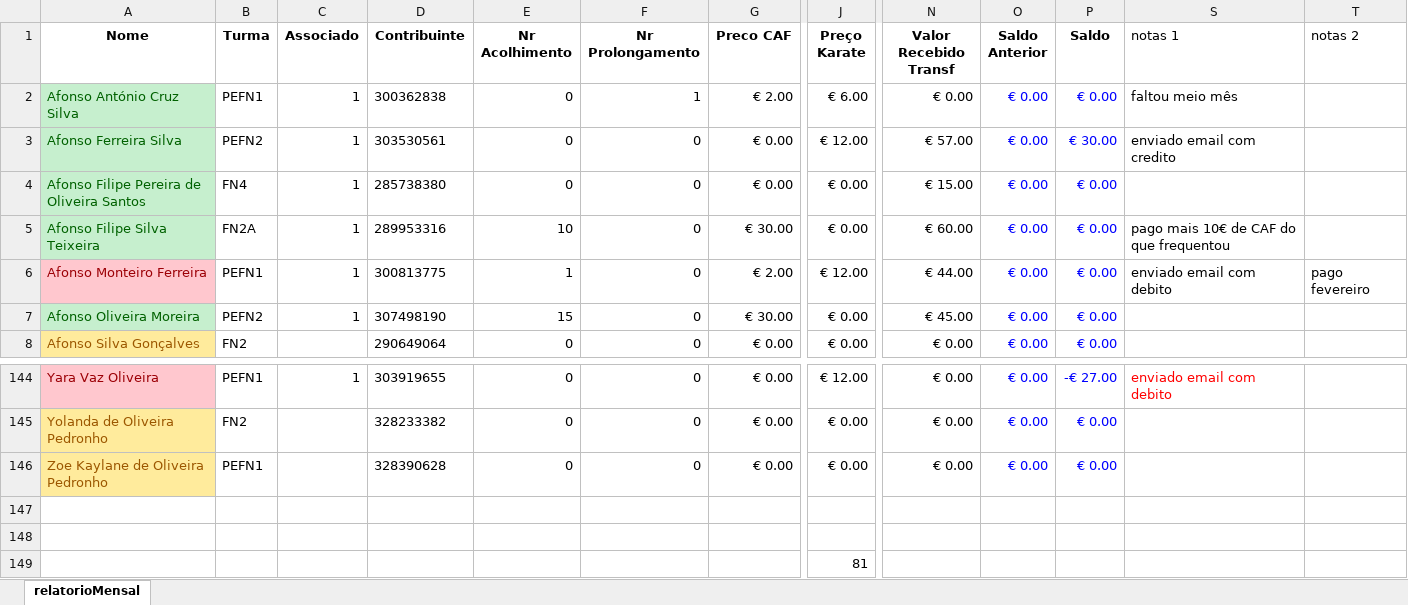
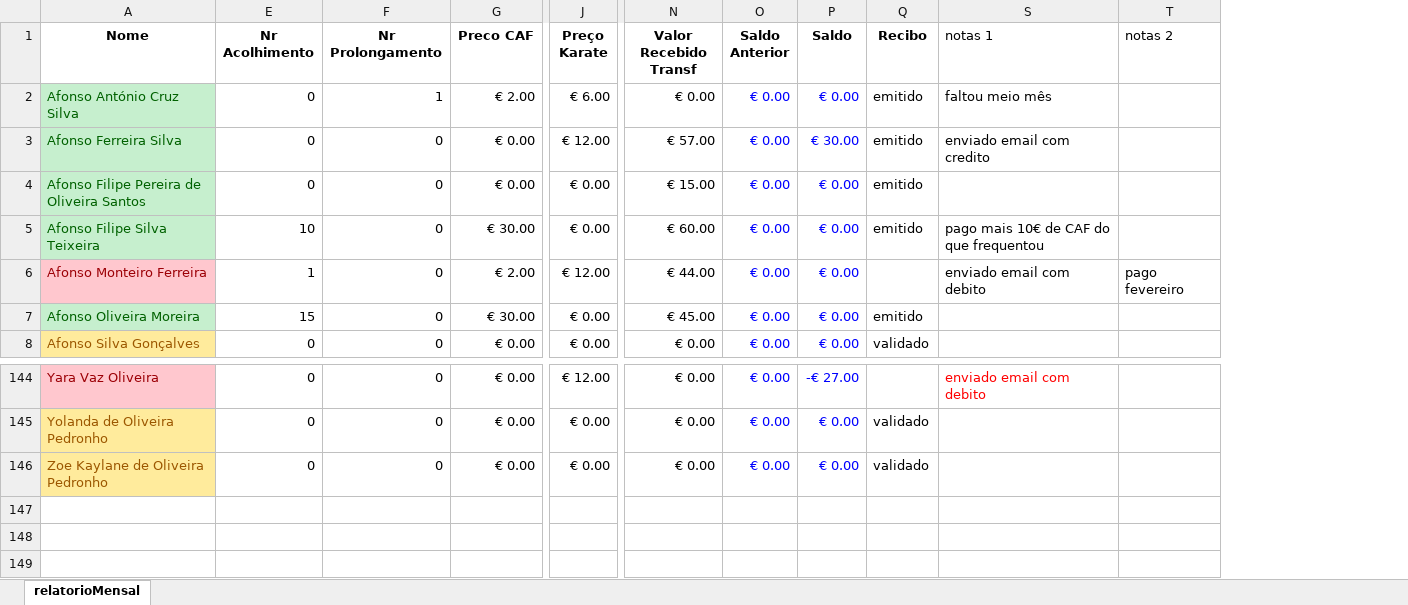
Before and after one commit to Boliveira2/School, an Excel workbook: GestorReceitas/Janeiro/relatorioMensal_janeiro.xlsx, sheet relatorioMensal, drawn as a sheet; only a part is shown, gaps mark what is left out; values as stored, in another font and other column widths than the file's, no borders; charts and pictures and conditional formats not drawn; removed rows and columns are numbered as before the commit, all else as after; rows hold the shown columns only; the diff names each change by its address in the sheet, - before the commit and + after, or states it on an @@ line.

```diff
--- a/GestorReceitas/Janeiro/relatorioMensal_janeiro.xlsx (sheet relatorioMensal)
+++ b/GestorReceitas/Janeiro/relatorioMensal_janeiro.xlsx (sheet relatorioMensal)
@@ column B (Turma) hidden, rows 2-8: PEFN1 | PEFN2 | FN4 | FN2A | PEFN1 | PEFN2 | FN2; rows 144-146: PEFN1 | FN2 | PEFN1 @@
@@ column C (Associado) hidden, rows 2-7: all 1; row 144: 1 @@
@@ column D (Contribuinte) hidden, rows 2-8: 300362838 | 303530561 | 285738380 | 289953316 | 300813775 | 307498190 | 290649064; rows 144-146: 303919655 | 328233382 | 328390628 @@
@@ column Q (Recibo) unhidden, rows 2-8: emitido | emitido | emitido | emitido |  | emitido | validado; rows 145-146: validado | validado @@
-row 147: (empty)
-row 148: (empty)
-row 149:  |  |  |  |  |  |  | 81
```
Also changed, not shown: formulas that keep their value, GestorReceitas/Dezembro/relatorioMensal_dezembro.xlsx, GestorReceitas/Fevereiro/relatorioMensal_backup_fevereiro_20250317_215147.xlsx, 3 other files.
